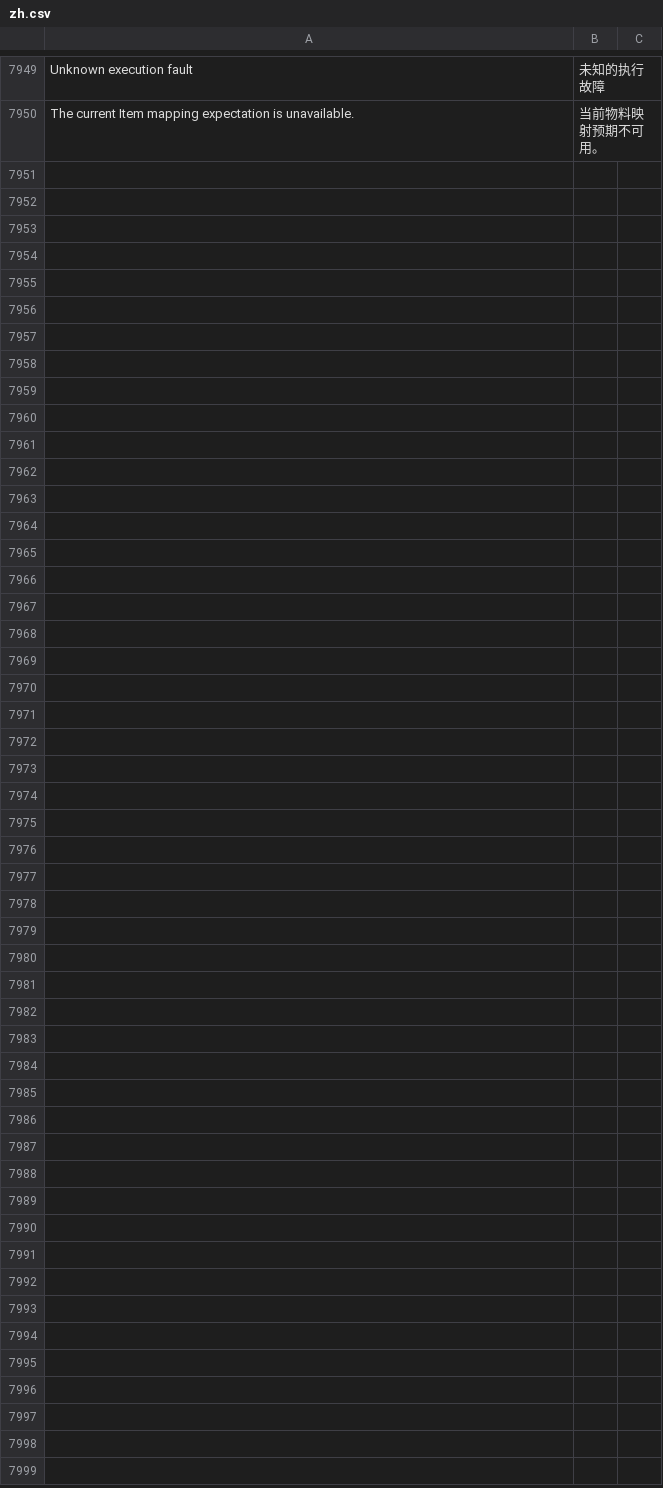
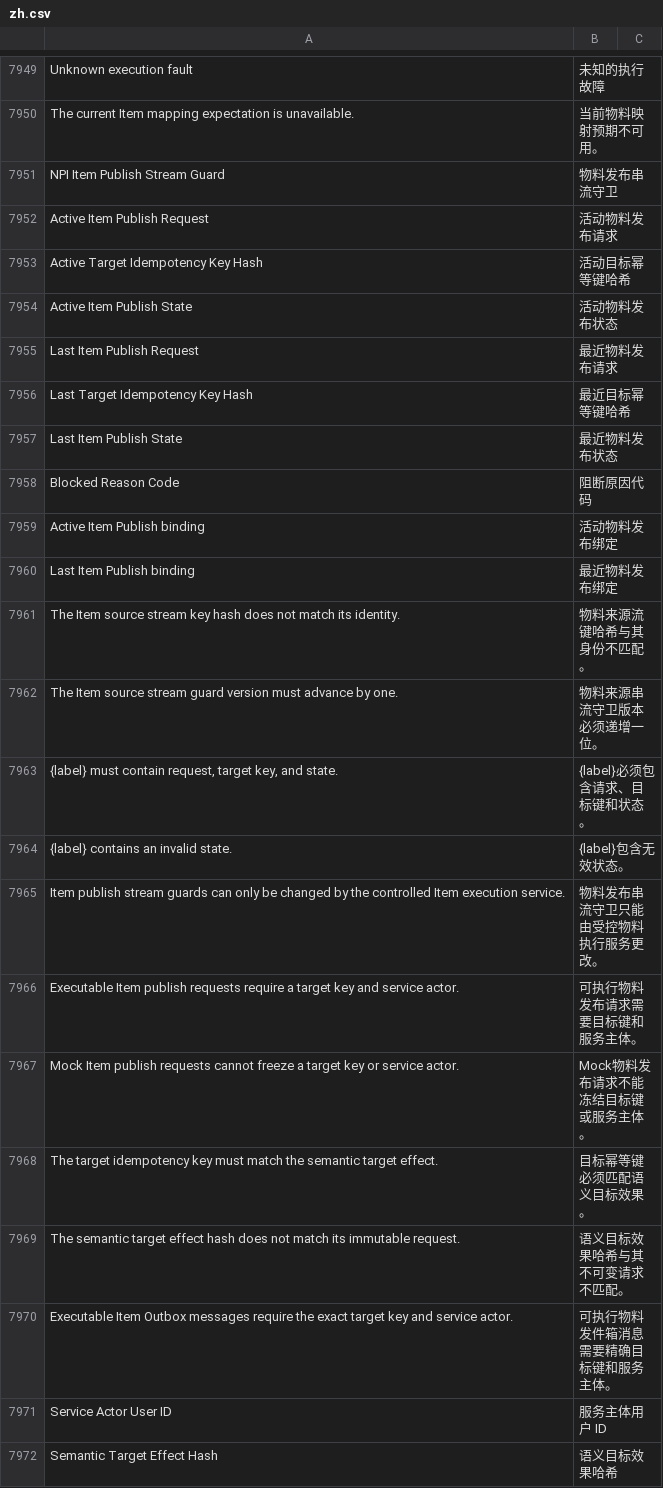
Before and after one commit to kaibowang-hash/jce_npi, a CSV file: apps/npi_core/npi_core/translations/zh.csv, drawn as a sheet; only a part is shown, gaps mark what is left out; the diff names each change by its address in the sheet, - before the commit and + after, or states it on an @@ line.

```diff
--- a/apps/npi_core/npi_core/translations/zh.csv
+++ b/apps/npi_core/npi_core/translations/zh.csv
+row 7951: NPI Item Publish Stream Guard | 物料发布串流守卫
+row 7952: Active Item Publish Request | 活动物料发布请求
+row 7953: Active Target Idempotency Key Hash | 活动目标幂等键哈希
+row 7954: Active Item Publish State | 活动物料发布状态
+row 7955: Last Item Publish Request | 最近物料发布请求
+row 7956: Last Target Idempotency Key Hash | 最近目标幂等键哈希
+row 7957: Last Item Publish State | 最近物料发布状态
+row 7958: Blocked Reason Code | 阻断原因代码
+row 7959: Active Item Publish binding | 活动物料发布绑定
+row 7960: Last Item Publish binding | 最近物料发布绑定
+row 7961: The Item source stream key hash does not match its identity. | 物料来源流键哈希与其身份不匹配。
+row 7962: The Item source stream guard version must advance by one. | 物料来源串流守卫版本必须递增一位。
+row 7963: {label} must contain request, target key, and state. | {label}必须包含请求、目标键和状态。
+row 7964: {label} contains an invalid state. | {label}包含无效状态。
+row 7965: Item publish stream guards can only be changed by the controlled Item execution service. | 物料发布串流守卫只能由受控物料执行服务更改。
+row 7966: Executable Item publish requests require a target key and service actor. | 可执行物料发布请求需要目标键和服务主体。
+row 7967: Mock Item publish requests cannot freeze a target key or service actor. | Mock物料发布请求不能冻结目标键或服务主体。
+row 7968: The target idempotency key must match the semantic target effect. | 目标幂等键必须匹配语义目标效果。
+row 7969: The semantic target effect hash does not match its immutable request. | 语义目标效果哈希与其不可变请求不匹配。
+row 7970: Executable Item Outbox messages require the exact target key and service actor. | 可执行物料发件箱消息需要精确目标键和服务主体。
+row 7971: Service Actor User ID | 服务主体用户 ID
+row 7972: Semantic Target Effect Hash | 语义目标效果哈希
```
Also changed, not shown: apps/npi_core/npi_core/translations/zh-TW.csv, 15 other files.
